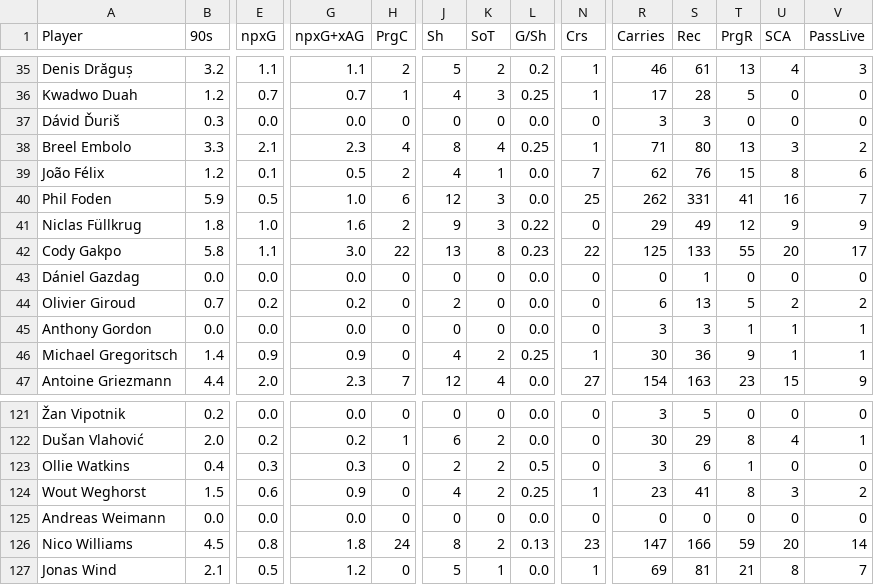
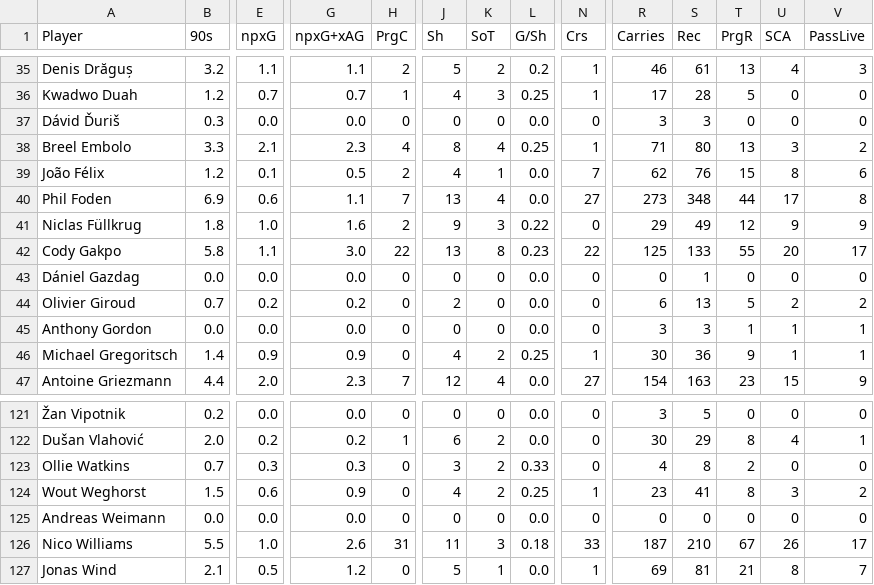
Before and after one commit to aashishops/Euros-Footistics, a CSV file: FInal_DF/df/fw_df.csv, drawn as a sheet; only a part is shown, gaps mark what is left out; the diff covers the shown part only; the diff names each change by its address in the sheet, - before the commit and + after, or states it on an @@ line.

```diff
--- a/FInal_DF/df/fw_df.csv
+++ b/FInal_DF/df/fw_df.csv
-B40 (90s): 5.9
+B40 (90s): 6.9
-E40 (npxG): 0.5
+E40 (npxG): 0.6
-G40 (npxG+xAG): 1.0
+G40 (npxG+xAG): 1.1
-H40 (PrgC): 6
+H40 (PrgC): 7
-J40 (Sh): 12
+J40 (Sh): 13
-K40 (SoT): 3
+K40 (SoT): 4
-N40 (Crs): 25
+N40 (Crs): 27
-R40 (Carries): 262
+R40 (Carries): 273
-S40 (Rec): 331
+S40 (Rec): 348
-T40 (PrgR): 41
+T40 (PrgR): 44
-U40 (SCA): 16
+U40 (SCA): 17
-V40 (PassLive): 7
+V40 (PassLive): 8
-B123 (90s): 0.4
+B123 (90s): 0.7
-J123 (Sh): 2
+J123 (Sh): 3
-L123 (G/Sh): 0.5
+L123 (G/Sh): 0.33
-R123 (Carries): 3
+R123 (Carries): 4
-S123 (Rec): 6
+S123 (Rec): 8
-T123 (PrgR): 1
+T123 (PrgR): 2
-B126 (90s): 4.5
+B126 (90s): 5.5
-E126 (npxG): 0.8
+E126 (npxG): 1.0
-G126 (npxG+xAG): 1.8
+G126 (npxG+xAG): 2.6
-H126 (PrgC): 24
+H126 (PrgC): 31
-J126 (Sh): 8
+J126 (Sh): 11
-K126 (SoT): 2
+K126 (SoT): 3
-L126 (G/Sh): 0.13
+L126 (G/Sh): 0.18
-N126 (Crs): 23
+N126 (Crs): 33
-R126 (Carries): 147
+R126 (Carries): 187
-S126 (Rec): 166
+S126 (Rec): 210
-T126 (PrgR): 59
+T126 (PrgR): 67
-U126 (SCA): 20
+U126 (SCA): 26
-V126 (PassLive): 14
+V126 (PassLive): 17
```
Also changed, not shown: 84 edited cells elsewhere in this file, FInal_DF/df/df_df.csv, FInal_DF/df/mf_df.csv.
